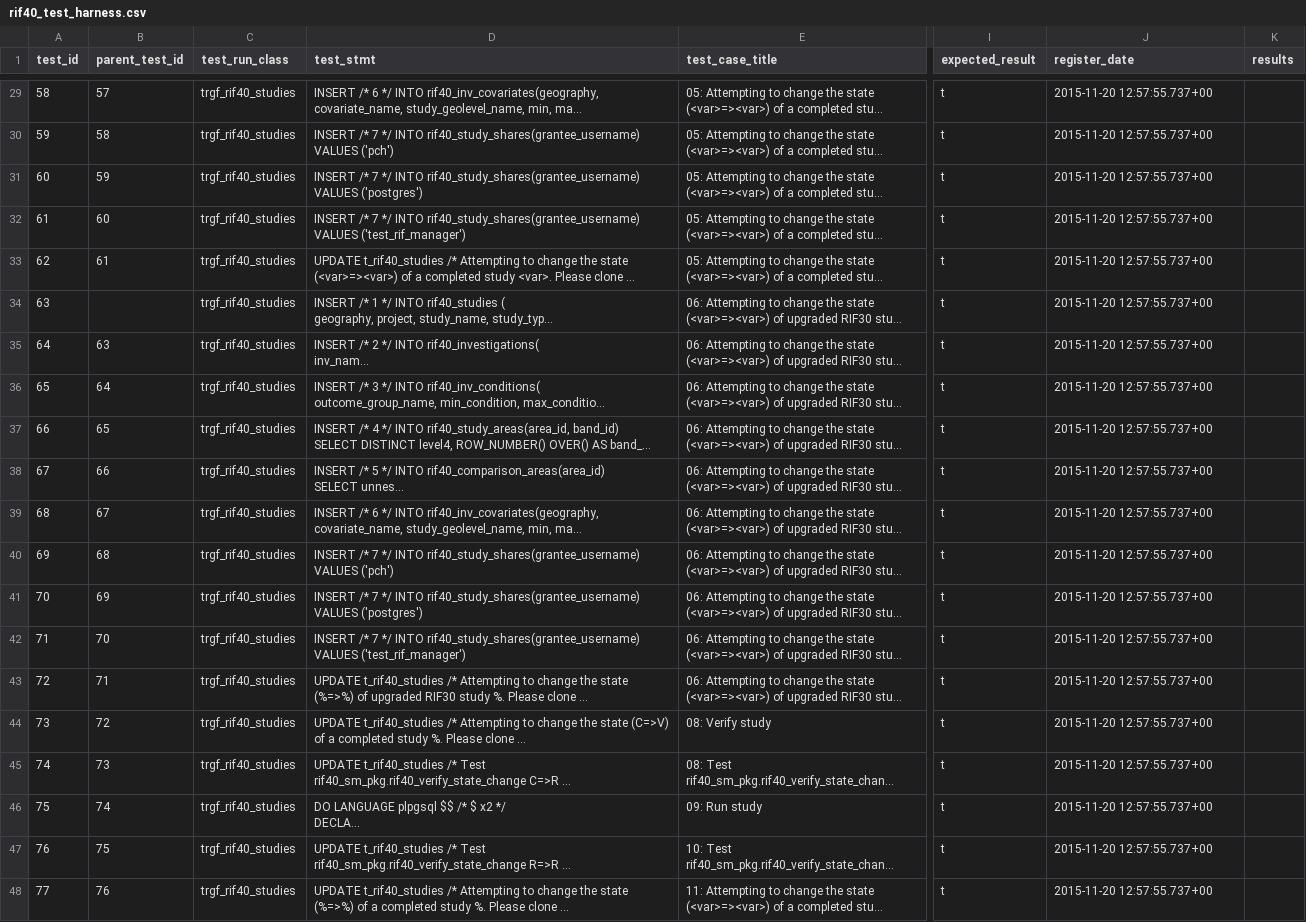
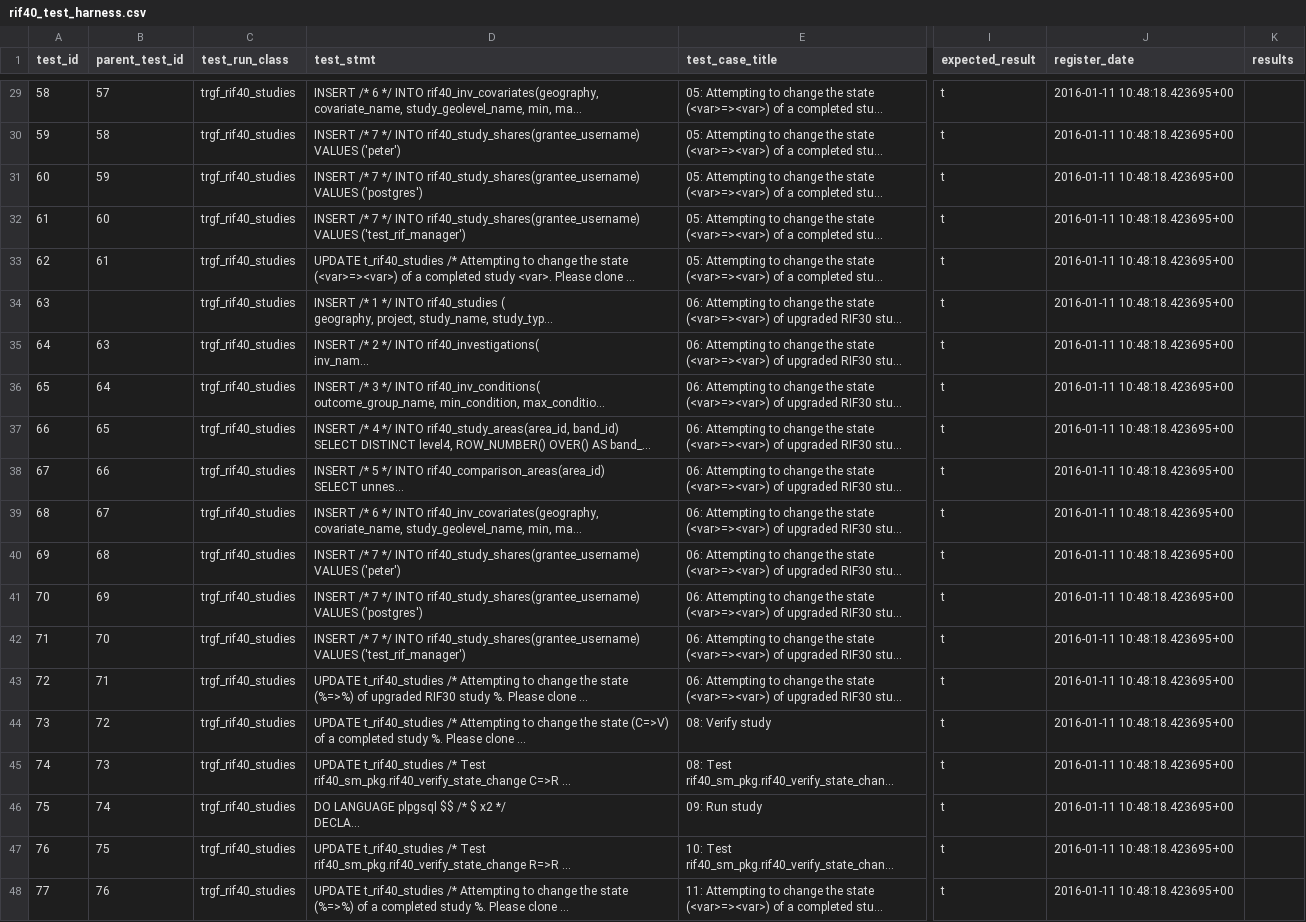
Before and after one commit to smallAreaHealthStatisticsUnit/rapidInquiryFacility, a CSV file: rifDatabase/TestHarness/rif40_test_harness.csv, drawn as a sheet; only a part is shown, gaps mark what is left out; long unchanged cells end in …; the diff covers the shown part only; the diff names each change by its address in the sheet, - before the commit and + after, or states it on an @@ line.

```diff
--- a/rifDatabase/TestHarness/rif40_test_harness.csv
+++ b/rifDatabase/TestHarness/rif40_test_harness.csv
-J29:J48 (register_date): 2015-11-20 12:57:55.737+00
+J29:J48 (register_date): 2016-01-11 10:48:18.423695+00
-D30 (test_stmt): …rif40_study_shares(grantee_username) VALUES ('pch')
+D30 (test_stmt): …rif40_study_shares(grantee_username) VALUES ('peter')
-D40 (test_stmt): …rif40_study_shares(grantee_username) VALUES ('pch')
+D40 (test_stmt): …rif40_study_shares(grantee_username) VALUES ('peter')
```
Also changed, not shown: 28 edited cells elsewhere in this file, 7 other files.
